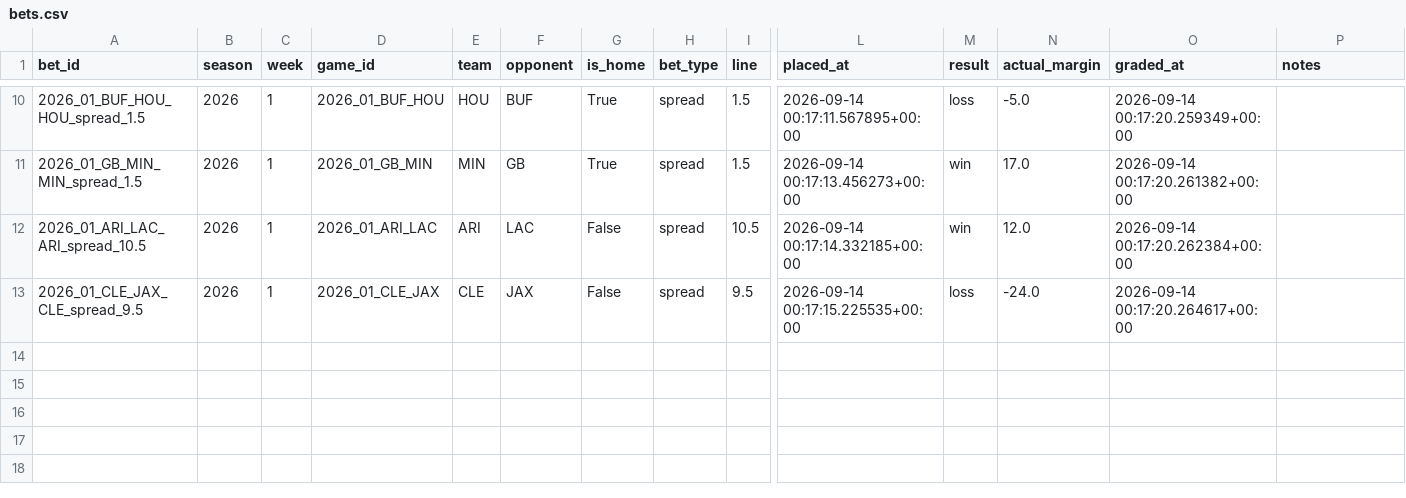
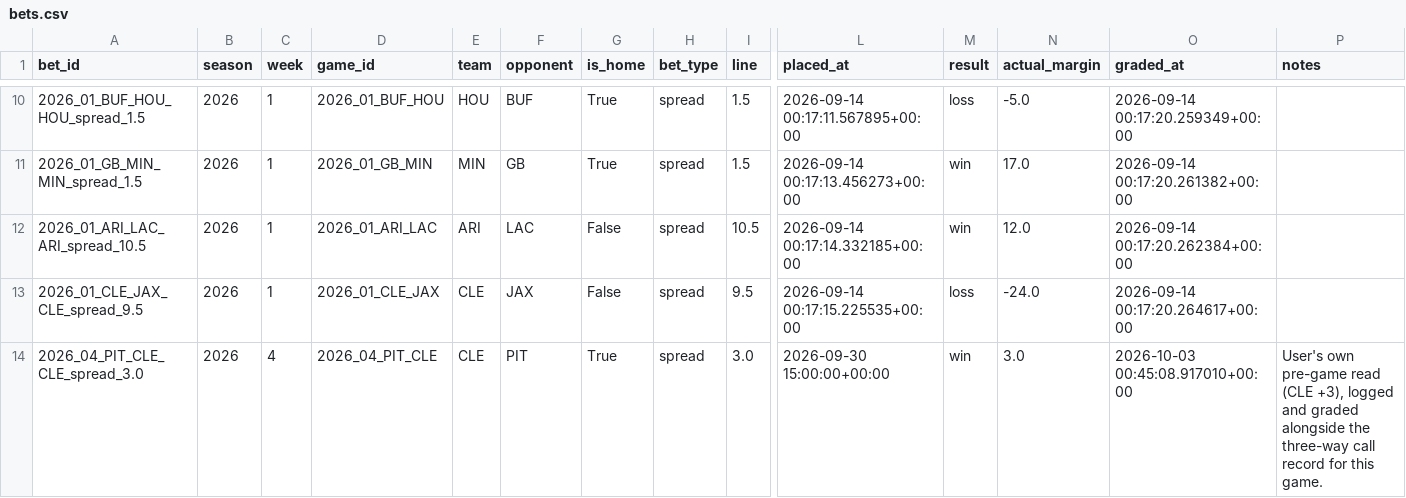
Before and after one commit to yangitangi/nfl-model, a CSV file: outputs/bets.csv, drawn as a sheet; only a part is shown, gaps mark what is left out; rows hold the shown columns only; the diff names each change by its address in the sheet, - before the commit and + after, or states it on an @@ line.

```diff
--- a/outputs/bets.csv
+++ b/outputs/bets.csv
+row 14: 2026_04_PIT_CLE_CLE_spread_3.0 | 2026 | 4 | 2026_04_PIT_CLE | CLE | PIT | True | spread | 3.0 | 2026-09-30 15:00:00+00:00 | win | 3.0 | 2026-10-03 00:45:08.917010+00:00 | User's own pre-game read (CLE +3), logged and graded alongside the three-way call record for this game.
```
Also changed, not shown: outputs/analyst_notes.csv, outputs/weekly_results.csv, 1 other file.
